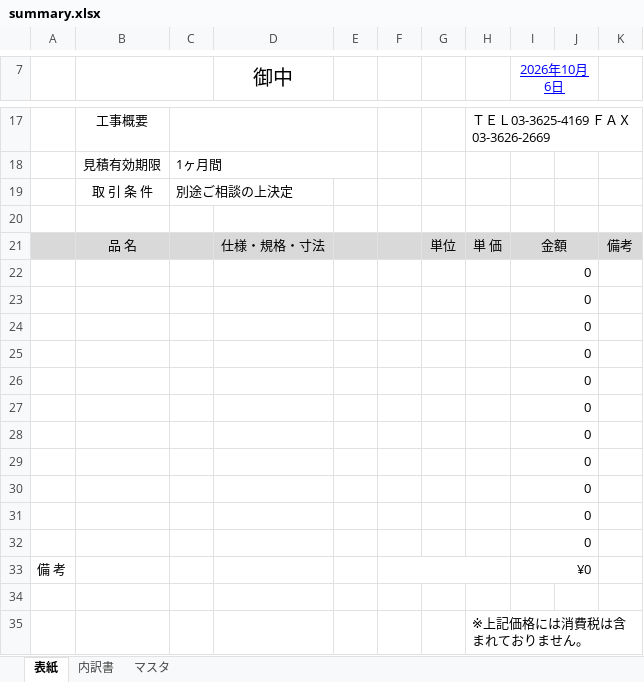
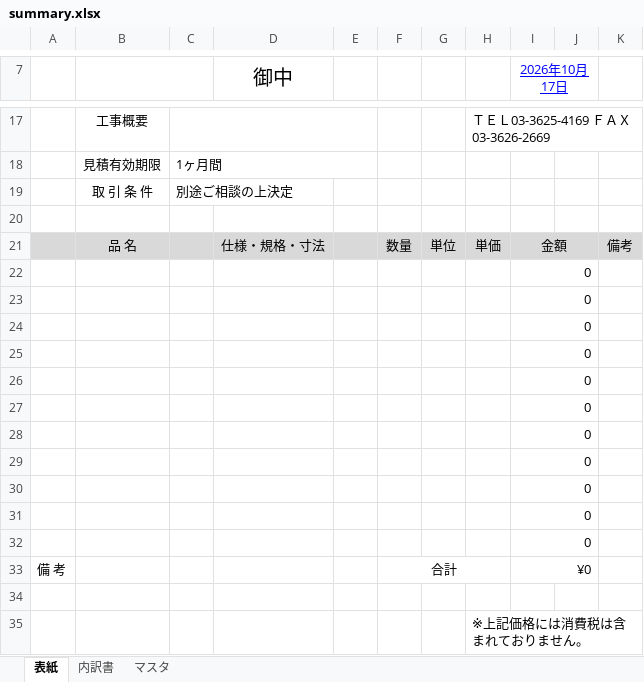
Before and after one commit to tokyocarpet-gif/Quantity-Surveying-466, an Excel workbook: resources/templates/summary.xlsx, sheet 表紙, drawn as a sheet; only a part is shown, gaps mark what is left out; values as stored, in another font and other column widths than the file's, no borders; charts and pictures and conditional formats not drawn; the diff names each change by its address in the sheet, - before the commit and + after, or states it on an @@ line.

```diff
--- a/resources/templates/summary.xlsx (sheet 表紙)
+++ b/resources/templates/summary.xlsx (sheet 表紙)
-I7: 2026年10月6日
+I7: 2026年10月17日
-F21: (empty)
+F21: 数量
-H21: 単 価
+H21: 単価
-F33: (empty)
+F33: 合計
```
Also changed, not shown: sheet 内訳書, charts or pictures, 24 other files.
